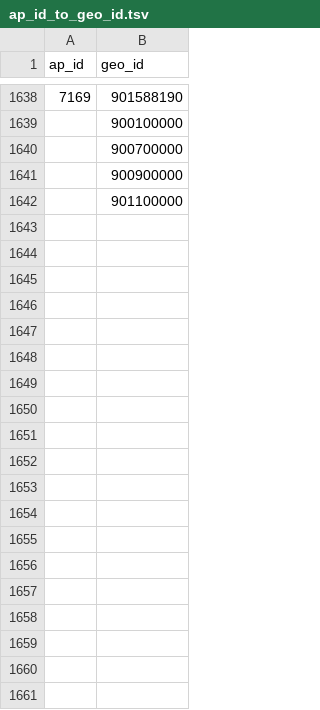
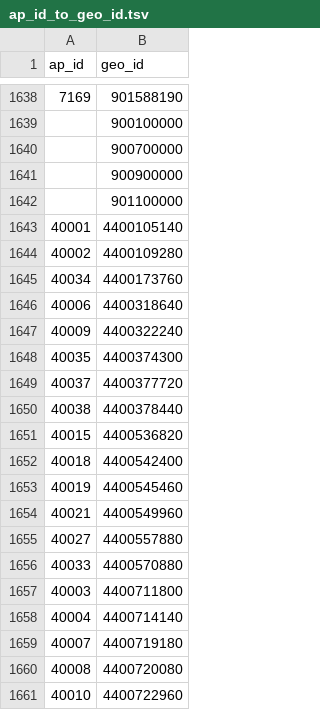
Before and after one commit to BeastNeedsMoreTorque/primaries-2016, a TSV file: app/sources/ap_id_to_geo_id.tsv, drawn as a sheet; only a part is shown, gaps mark what is left out; the diff covers the shown part only; the diff names each change by its address in the sheet, - before the commit and + after, or states it on an @@ line.

```diff
--- a/app/sources/ap_id_to_geo_id.tsv
+++ b/app/sources/ap_id_to_geo_id.tsv
+row 1643: 40001 | 4400105140
+row 1644: 40002 | 4400109280
+row 1645: 40034 | 4400173760
+row 1646: 40006 | 4400318640
+row 1647: 40009 | 4400322240
+row 1648: 40035 | 4400374300
+row 1649: 40037 | 4400377720
+row 1650: 40038 | 4400378440
+row 1651: 40015 | 4400536820
+row 1652: 40018 | 4400542400
+row 1653: 40019 | 4400545460
+row 1654: 40021 | 4400549960
+row 1655: 40027 | 4400557880
+row 1656: 40033 | 4400570880
+row 1657: 40003 | 4400711800
+row 1658: 40004 | 4400714140
+row 1659: 40007 | 4400719180
+row 1660: 40008 | 4400720080
+row 1661: 40010 | 4400722960
```
Also changed, not shown: 22 added rows elsewhere in this file, 6 other files.
